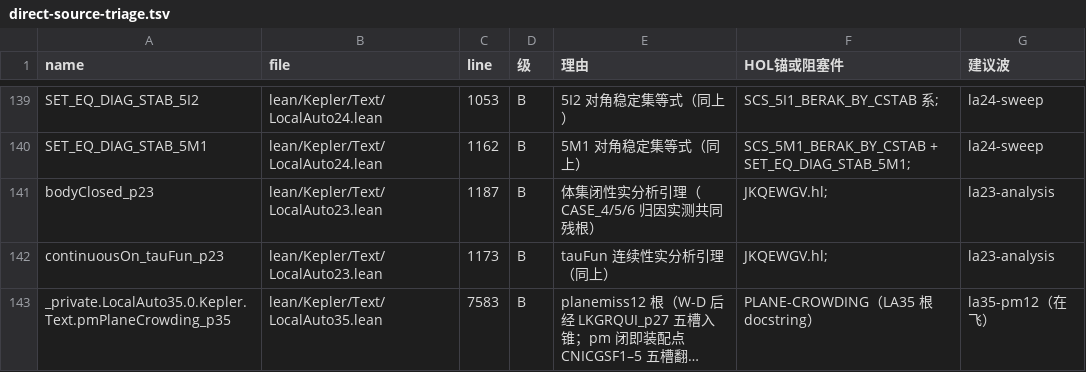
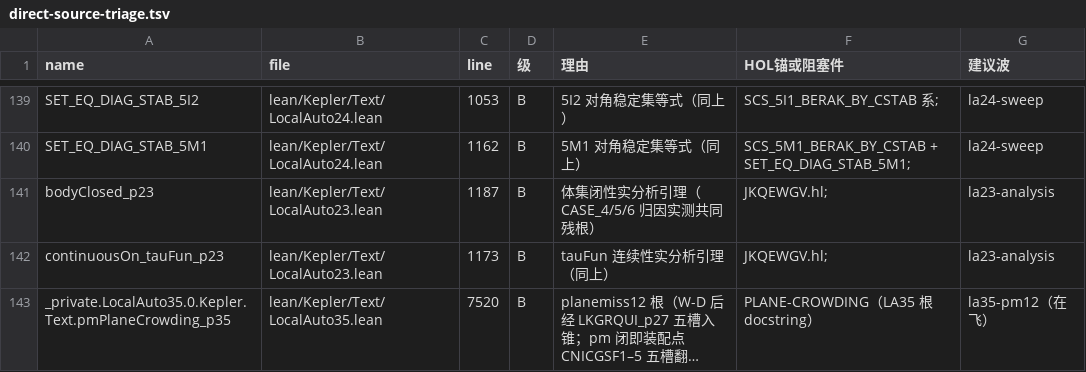
Before and after one commit to lispc/kepler-conjecture-lean4, a TSV file: docs/scouts/direct-source-triage.tsv, drawn as a sheet; only a part is shown, gaps mark what is left out; long unchanged cells end in …; the diff names each change by its address in the sheet, - before the commit and + after, or states it on an @@ line.

Commit message:
账本 pm 根行号 7583(sorry 位)→7520(声明位) 对齐账本口径

```diff
--- a/docs/scouts/direct-source-triage.tsv
+++ b/docs/scouts/direct-source-triage.tsv
-C143 (line): 7583
+C143 (line): 7520
```
